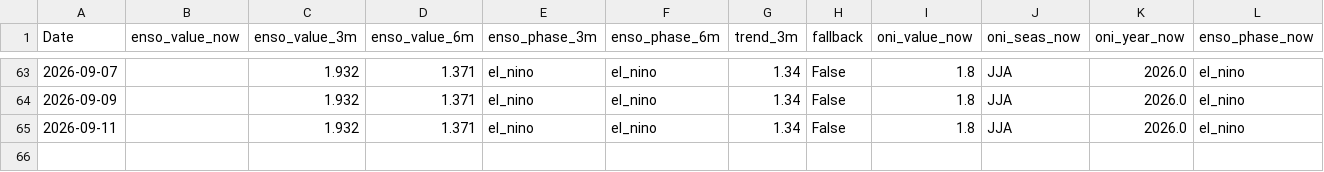
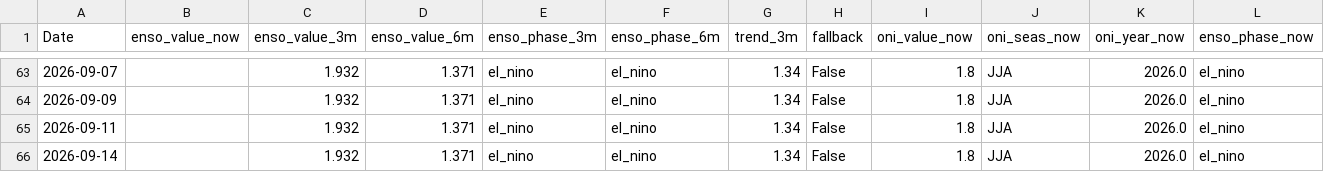
Before and after one commit to Nicotina712/agrocast, a CSV file: data/climate_forecast.csv, drawn as a sheet; only a part is shown, gaps mark what is left out; rows hold the shown columns only; the diff names each change by its address in the sheet, - before the commit and + after, or states it on an @@ line.

Commit message:
data: refresh pipeline artifacts (2026-09-14 18:57 UTC)

```diff
--- a/data/climate_forecast.csv
+++ b/data/climate_forecast.csv
+row 66: 2026-09-14 |  | 1.932 | 1.371 | el_nino | el_nino | 1.34 | False | 1.8 | JJA | 2026.0 | el_nino
```
Also changed, not shown: artifacts/event_memory.csv, artifacts/signals.csv, 55 other files.
